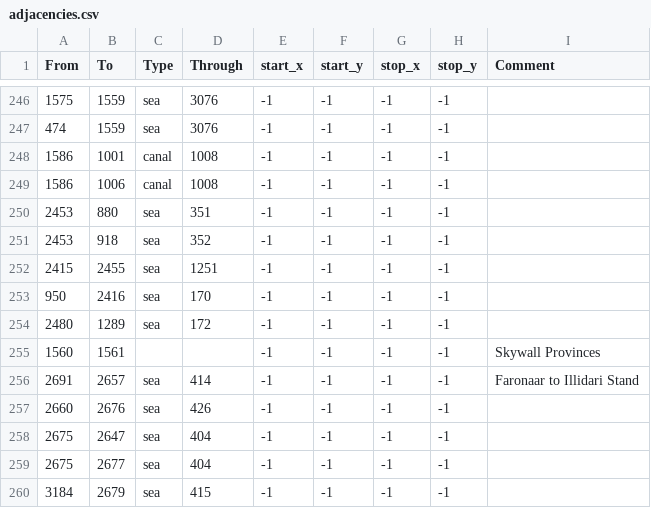
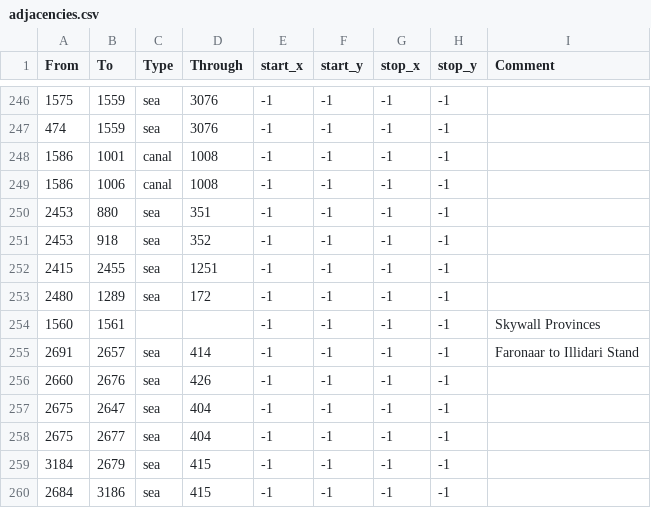
Before and after one commit to dogabeey/WWU, a CSV file: map/adjacencies.csv, drawn as a sheet; only a part is shown, gaps mark what is left out; the shorter side is filled out with more unchanged rows.

```diff
--- a/map/adjacencies.csv
+++ b/map/adjacencies.csv
@@ -252,3 +252,2 @@ From;To;Type;Through;start_x;start_y;stop_x;stop_y;Comment
 2415;2455;sea;1251;-1;-1;-1;-1;
-950;2416;sea;170;-1;-1;-1;-1;
 2480;1289;sea;172;-1;-1;-1;-1;
```
Also changed, not shown: 1 other file.
